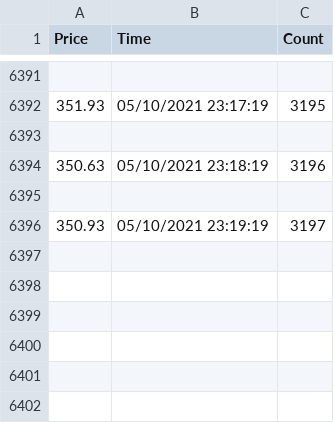
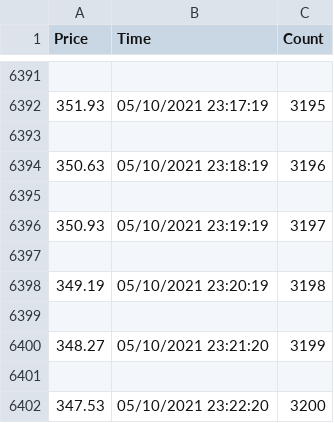
Before and after one commit to Mackenzie1215/Crypto_Programs, a CSV file: OneDrive/Documents/LTC_File.csv, drawn as a sheet; only a part is shown, gaps mark what is left out; the diff names each change by its address in the sheet, - before the commit and + after, or states it on an @@ line.

Commit message:
Automtically Committed

```diff
--- a/OneDrive/Documents/LTC_File.csv
+++ b/OneDrive/Documents/LTC_File.csv
+row 6397: (empty)
+row 6398: 349.19 | 05/10/2021 23:20:19 | 3198
+row 6399: (empty)
+row 6400: 348.27 | 05/10/2021 23:21:20 | 3199
+row 6401: (empty)
+row 6402: 347.53 | 05/10/2021 23:22:20 | 3200
```
